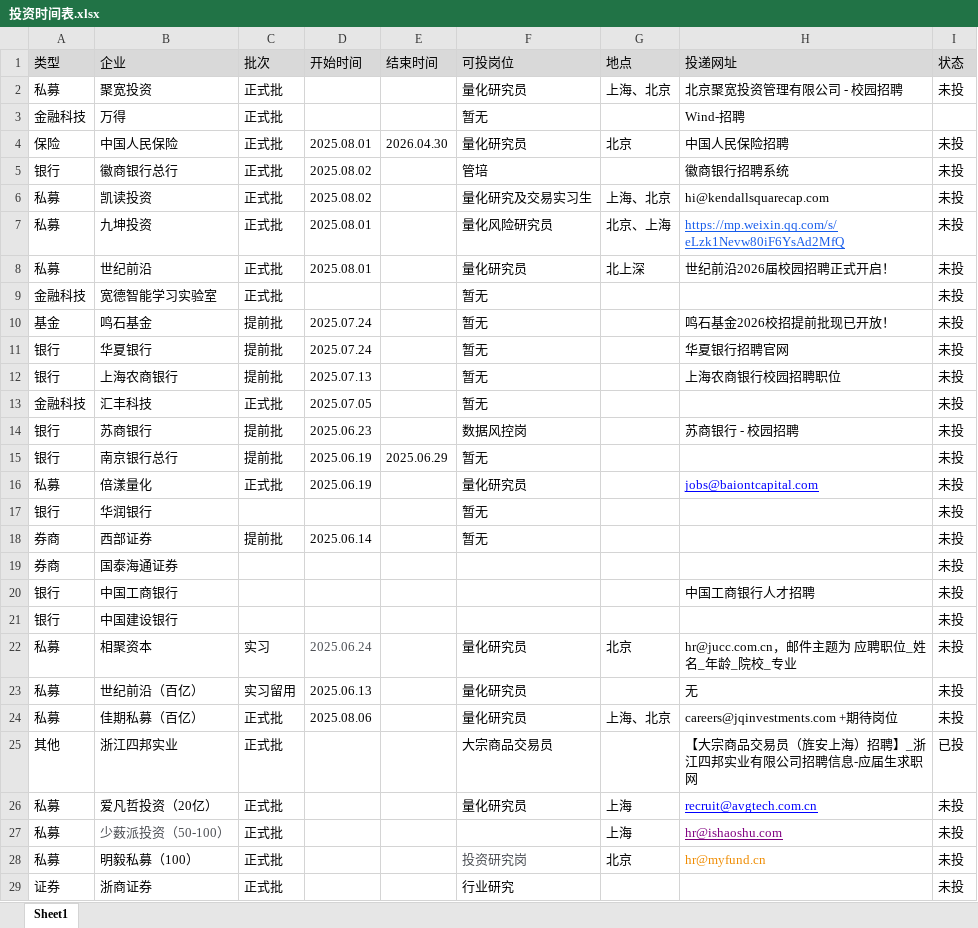
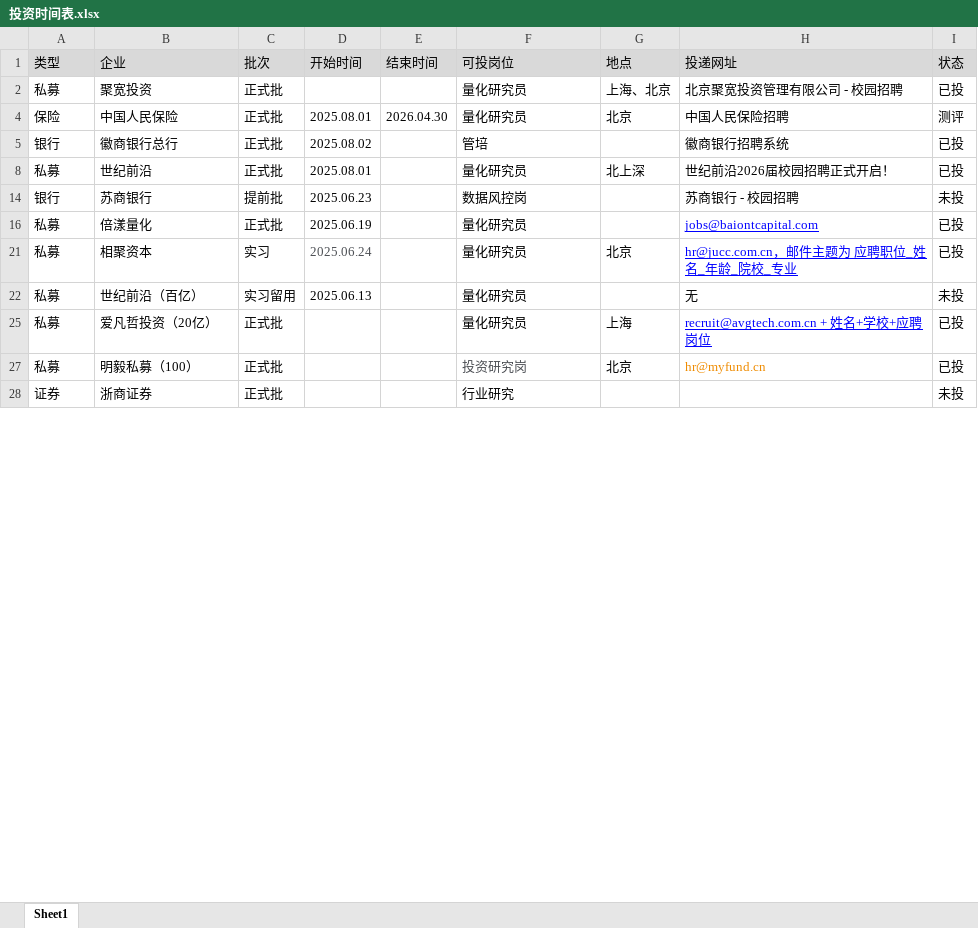
Before and after one commit to WangBo20011111/resume, an Excel workbook: 投资时间表.xlsx, sheet Sheet1, drawn as a sheet; only a part is shown; values as stored, in another font and other column widths than the file's, no borders; removed rows and columns are numbered as before the commit, all else as after; the diff covers the shown part only; the diff names each change by its address in the sheet, - before the commit and + after, or states it on an @@ line.

```diff
--- a/投资时间表.xlsx (sheet Sheet1)
+++ b/投资时间表.xlsx (sheet Sheet1)
-I2 (状态): 未投
+I2 (状态): 已投
-row 3: 金融科技 | 万得 | 正式批 |  |  | 暂无 |  | Wind-招聘
-I4 (状态): 未投
+I4 (状态): 测评
-I5 (状态): 未投
+I5 (状态): 已投
-row 6: 私募 | 凯读投资 | 正式批 | 2025.08.02 |  | 量化研究及交易实习生 | 上海、北京 | hi@kendallsquarecap.com | 未投
-row 7: 私募 | 九坤投资 | 正式批 | 2025.08.01 |  | 量化风险研究员 | 北京、上海 | https://mp.weixin.qq.com/s/eLzk1Nevw80iF6YsAd2MfQ | 未投
-I8 (状态): 未投
+I8 (状态): 已投
@@ row 9 hidden: 金融科技 | 宽德智能学习实验室 | 正式批 |  |  | 暂无 |  |  | 未投 @@
@@ row 10 hidden: 基金 | 鸣石基金 | 提前批 | 2025.07.24 |  | 暂无 |  | 鸣石基金2026校招提前批现已开放！ | 未投 @@
@@ row 11 hidden: 银行 | 华夏银行 | 提前批 | 2025.07.24 |  | 暂无 |  | 华夏银行招聘官网 | 未投 @@
@@ row 12 hidden: 银行 | 上海农商银行 | 提前批 | 2025.07.13 |  | 暂无 |  | 上海农商银行校园招聘职位 | 未投 @@
@@ row 13 hidden: 金融科技 | 汇丰科技 | 正式批 | 2025.07.05 |  | 暂无 |  |  | 未投 @@
@@ row 15 hidden: 银行 | 南京银行总行 | 提前批 | 2025.06.19 | 2025.06.29 | 暂无 |  |  | 未投 @@
-I16 (状态): 未投
+I16 (状态): 已投
@@ row 17 hidden: 银行 | 华润银行 |  |  |  | 暂无 |  |  | 未投 @@
@@ row 18 hidden: 券商 | 西部证券 | 提前批 | 2025.06.14 |  | 暂无 |  |  | 未投 @@
@@ row 19 hidden: 券商 | 国泰海通证券 |  |  |  |  |  |  | 未投 @@
-row 20: 银行 | 中国工商银行 |  |  |  |  |  | 中国工商银行人才招聘 | 未投
-row 21: 银行 | 中国建设银行 |  |  |  |  |  |  | 未投
@@ H21 underline: off → on, text colour: black → #0000FF @@
-I21 (状态): 未投
+I21 (状态): 已投
-row 24: 私募 | 佳期私募（百亿） | 正式批 | 2025.08.06 |  | 量化研究员 | 上海、北京 | careers@jqinvestments.com +期待岗位 | 未投
@@ row 25 hidden: 其他 | 浙江四邦实业 | 正式批 |  |  | 大宗商品交易员 |  | 【大宗商品交易员（旌安上海）招聘】_浙江四邦实业有限公司招聘信息-应届生求职网 | 已投 @@
-H25 (投递网址): recruit@avgtech.com.cn
+H25 (投递网址): recruit@avgtech.com.cn + 姓名+学校+应聘岗位
-I25 (状态): 未投
+I25 (状态): 已投
@@ row 27 hidden: 私募 | 少薮派投资（50-100） | 正式批 |  |  |  | 上海 | hr@ishaoshu.com | 未投 @@
-I27 (状态): 未投
+I27 (状态): 已投
```
Also changed, not shown: 9 added rows, 1 removed row, 1 hidden or unhidden row, 10 edited cells and cell formats elsewhere in this sheet, hidden cells, 2 other files.
